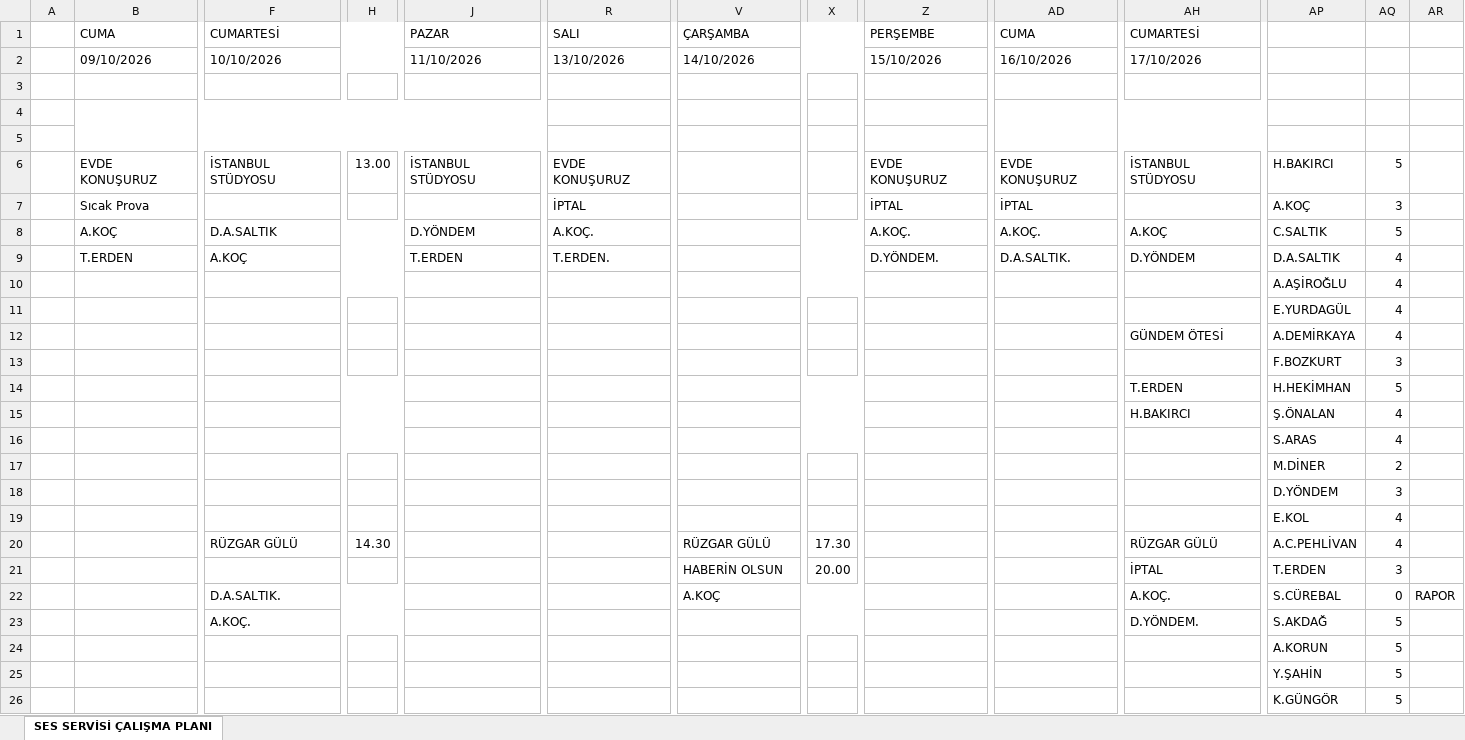
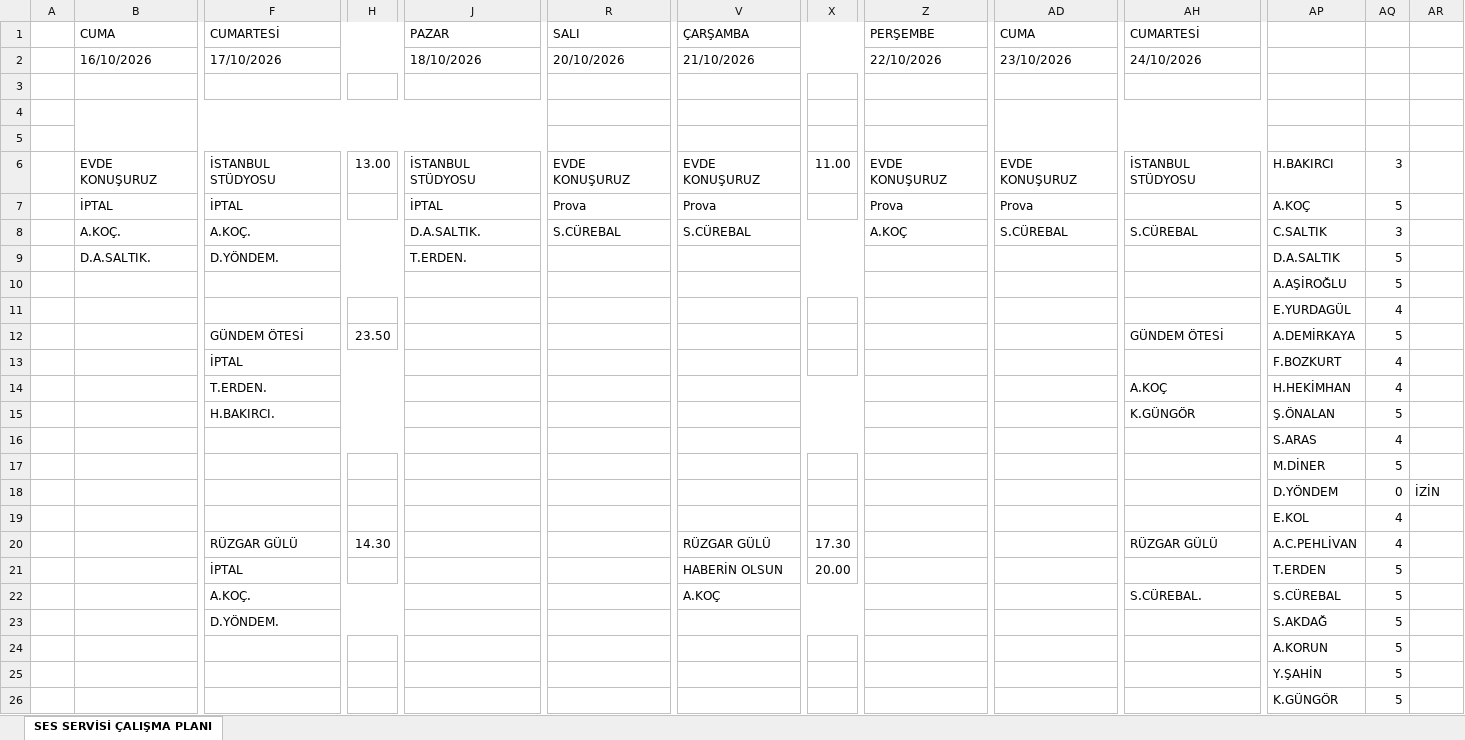
Before and after one commit to sesservisi/ses, an Excel workbook: Gorev-Listesi.xlsx, sheet SES SERVİSİ ÇALIŞMA PLANI, drawn as a sheet; only a part is shown, gaps mark what is left out; values as stored, in another font and other column widths than the file's, no cell formats; removed rows and columns are numbered as before the commit, all else as after; rows hold the shown columns only; the diff covers the shown part only; the diff names each change by its address in the sheet, - before the commit and + after, or states it on an @@ line.

```diff
--- a/Gorev-Listesi.xlsx (sheet SES SERVİSİ ÇALIŞMA PLANI)
+++ b/Gorev-Listesi.xlsx (sheet SES SERVİSİ ÇALIŞMA PLANI)
-row 2:  | 09/10/2026 | 10/10/2026 |  | 11/10/2026 | 13/10/2026 | 14/10/2026 |  | 15/10/2026 | 16/10/2026 | 17/10/2026
+row 2:  | 16/10/2026 | 17/10/2026 |  | 18/10/2026 | 20/10/2026 | 21/10/2026 |  | 22/10/2026 | 23/10/2026 | 24/10/2026
-V6: (empty)
+V6: EVDE KONUŞURUZ
-X6: (empty)
+X6: 11.00
-AQ6: 5
+AQ6: 3
-row 7:  | Sıcak Prova |  |  |  | İPTAL |  |  | İPTAL | İPTAL |  | A.KOÇ | 3
-row 8:  | A.KOÇ | D.A.SALTIK |  | D.YÖNDEM | A.KOÇ. |  |  | A.KOÇ. | A.KOÇ. | A.KOÇ | C.SALTIK | 5
-row 9:  | T.ERDEN | A.KOÇ |  | T.ERDEN | T.ERDEN. |  |  | D.YÖNDEM. | D.A.SALTIK. | D.YÖNDEM | D.A.SALTIK | 4
-row 10:  |  |  |  |  |  |  |  |  |  |  | A.AŞİROĞLU | 4
+row 7:  | İPTAL | İPTAL |  | İPTAL | Prova | Prova |  | Prova | Prova |  | A.KOÇ | 5
+row 8:  | A.KOÇ. | A.KOÇ. |  | D.A.SALTIK. | S.CÜREBAL | S.CÜREBAL |  | A.KOÇ | S.CÜREBAL | S.CÜREBAL | C.SALTIK | 3
+row 9:  | D.A.SALTIK. | D.YÖNDEM. |  | T.ERDEN. |  |  |  |  |  |  | D.A.SALTIK | 5
+row 10:  |  |  |  |  |  |  |  |  |  |  | A.AŞİROĞLU | 5
-F12: (empty)
+F12: GÜNDEM ÖTESİ
-H12: (empty)
+H12: 23.50
-AQ12: 4
+AQ12: 5
-row 13:  |  |  |  |  |  |  |  |  |  |  | F.BOZKURT | 3
-row 14:  |  |  |  |  |  |  |  |  |  | T.ERDEN | H.HEKİMHAN | 5
-row 15:  |  |  |  |  |  |  |  |  |  | H.BAKIRCI | Ş.ÖNALAN | 4
+row 13:  |  | İPTAL |  |  |  |  |  |  |  |  | F.BOZKURT | 4
+row 14:  |  | T.ERDEN. |  |  |  |  |  |  |  | A.KOÇ | H.HEKİMHAN | 4
+row 15:  |  | H.BAKIRCI. |  |  |  |  |  |  |  | K.GÜNGÖR | Ş.ÖNALAN | 5
-AQ17: 2
+AQ17: 5
-AQ18: 3
+AQ18: 0
-AR18: (empty)
+AR18: İZİN
-F21: (empty)
+F21: İPTAL
-AH21: İPTAL
+AH21: (empty)
-AQ21: 3
+AQ21: 5
-row 22:  |  | D.A.SALTIK. |  |  |  | A.KOÇ |  |  |  | A.KOÇ. | S.CÜREBAL | 0 | RAPOR
+row 22:  |  | A.KOÇ. |  |  |  | A.KOÇ |  |  |  | S.CÜREBAL. | S.CÜREBAL | 5
-F23: A.KOÇ.
+F23: D.YÖNDEM.
-AH23: D.YÖNDEM.
+AH23: (empty)
```
Also changed, not shown: 41 added rows, 46 removed rows, 29 edited cells and merged cells elsewhere in this sheet, cell formats.
